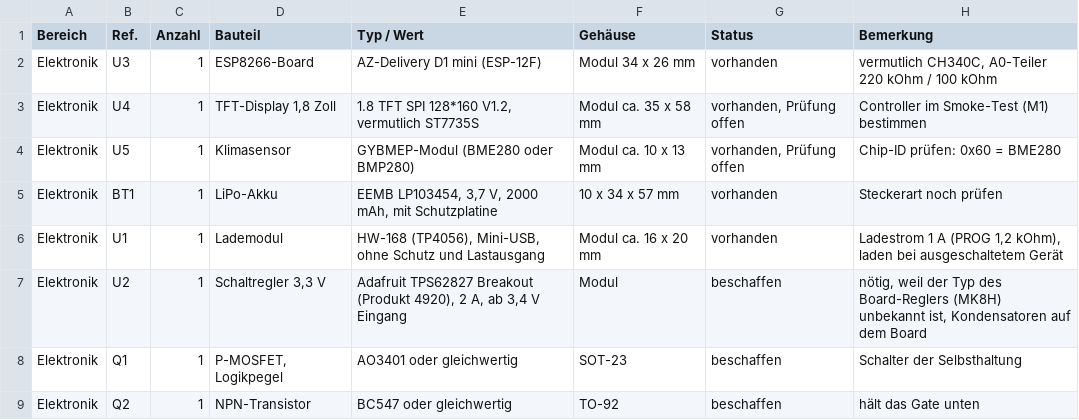
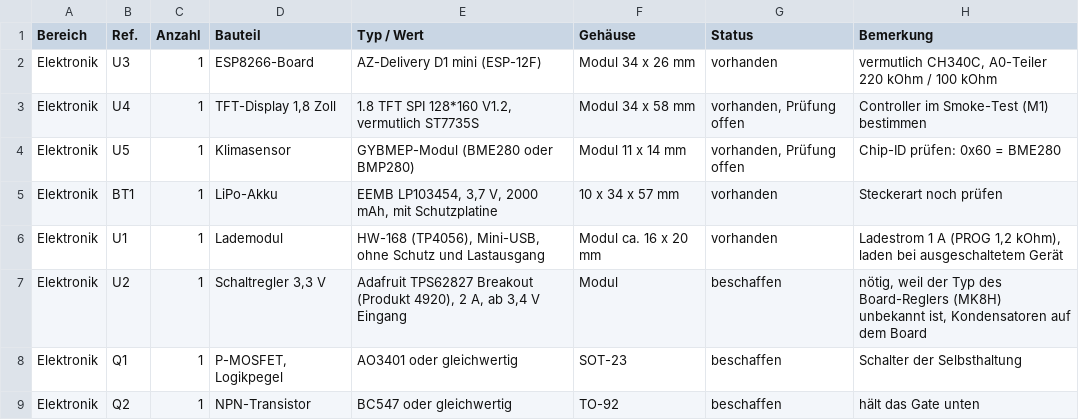
Before and after one commit to lindekai/MeteoLander, a CSV file: docs/parts-list.csv, drawn as a sheet; only a part is shown.

```diff
--- a/docs/parts-list.csv
+++ b/docs/parts-list.csv
@@ -2,4 +2,4 @@ Bereich;Ref.;Anzahl;Bauteil;Typ / Wert;Gehäuse;Status;Bemerkung
 Elektronik;U3;1;ESP8266-Board;AZ-Delivery D1 mini (ESP-12F);Modul 34 x 26 mm;vorhanden;vermutlich CH340C, A0-Teiler 220 kOhm / 100 kOhm
-Elektronik;U4;1;TFT-Display 1,8 Zoll;1.8 TFT SPI 128*160 V1.2, vermutlich ST7735S;Modul ca. 35 x 58 mm;vorhanden, Prüfung offen;Controller im Smoke-Test (M1) bestimmen
-Elektronik;U5;1;Klimasensor;GYBMEP-Modul (BME280 oder BMP280);Modul ca. 10 x 13 mm;vorhanden, Prüfung offen;Chip-ID prüfen: 0x60 = BME280
+Elektronik;U4;1;TFT-Display 1,8 Zoll;1.8 TFT SPI 128*160 V1.2, vermutlich ST7735S;Modul 34 x 58 mm;vorhanden, Prüfung offen;Controller im Smoke-Test (M1) bestimmen
+Elektronik;U5;1;Klimasensor;GYBMEP-Modul (BME280 oder BMP280);Modul 11 x 14 mm;vorhanden, Prüfung offen;Chip-ID prüfen: 0x60 = BME280
 Elektronik;BT1;1;LiPo-Akku;EEMB LP103454, 3,7 V, 2000 mAh, mit Schutzplatine;10 x 34 x 57 mm;vorhanden;Steckerart noch prüfen
```
Also changed, not shown: 10 other files.
